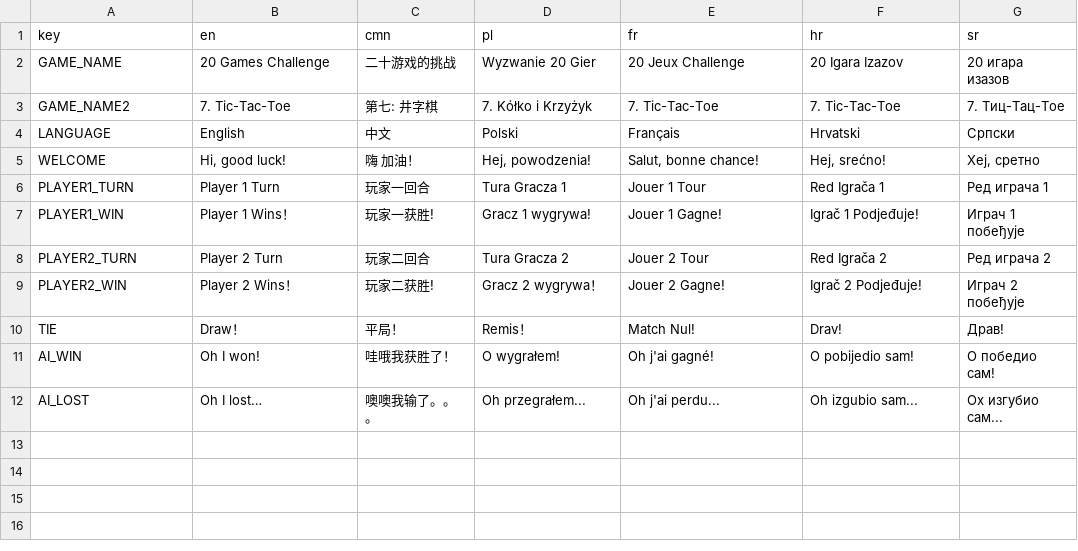
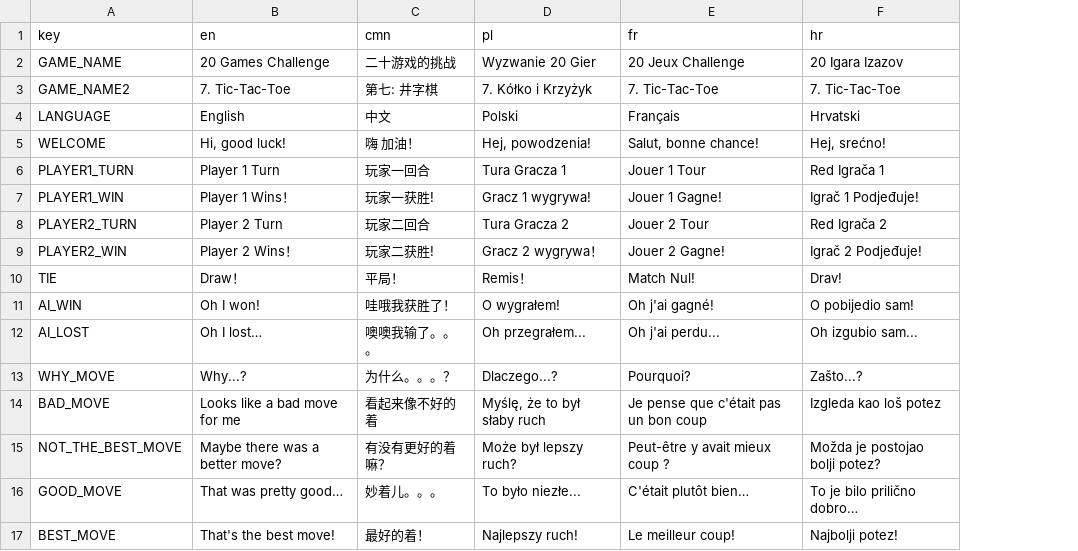
Before and after one commit to mayzavan/7.Tic-Tac-toe, a CSV file: translations.csv, drawn as a sheet; removed rows and columns are numbered as before the commit, all else as after; the diff names each change by its address in the sheet, - before the commit and + after, or states it on an @@ line.

```diff
--- a/translations.csv
+++ b/translations.csv
-column G (sr), rows 2-12: 20 игара изазов | 7. Тиц-Тац-Тое | Српски | Хеј, сретно | Ред играча 1 | Играч 1 побеђује | Ред играча 2 | Играч 2 побеђује | Драв! | О победио сам! | Ох изгубио сам...
+row 13: WHY_MOVE | Why...? | 为什么。。。？ | Dlaczego...? | Pourquoi? | Zašto...?
+row 14: BAD_MOVE | Looks like a bad move for me | 看起来像不好的着 | Myślę, że to był słaby ruch | Je pense que c'était pas un bon coup | Izgleda kao loš potez
+row 15: NOT_THE_BEST_MOVE | Maybe there was a better move? | 有没有更好的着嘛？ | Może był lepszy ruch? | Peut-être y avait mieux coup ? | Možda je postojao bolji potez?
+row 16: GOOD_MOVE | That was pretty good… | 妙着儿。。。 | To było niezłe... | C'était plutôt bien… | To je bilo prilično dobro…
+row 17: BEST_MOVE | That's the best move! | 最好的着！ | Najlepszy ruch! | Le meilleur coup! | Najbolji potez!
```
Also changed, not shown: 13 other files.
